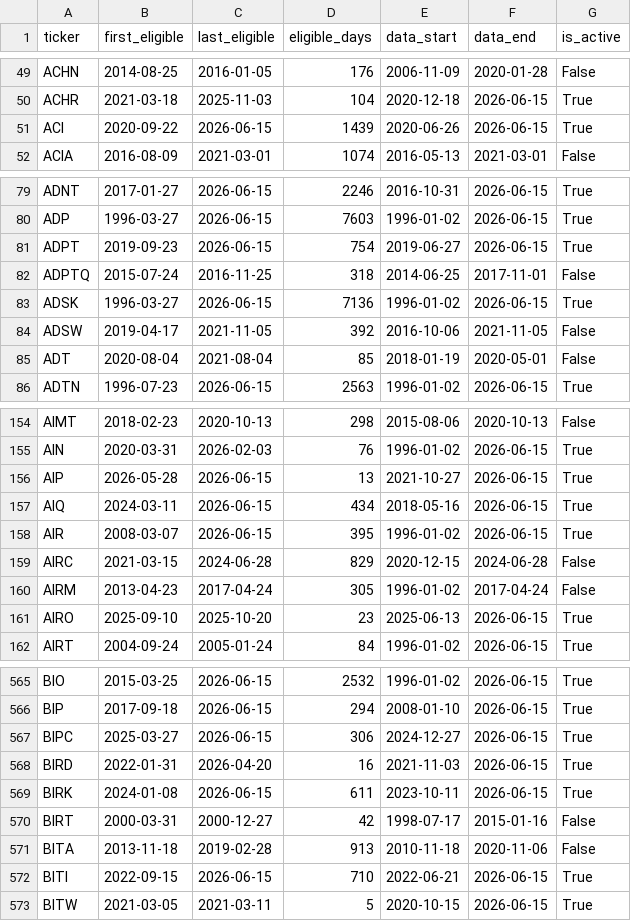
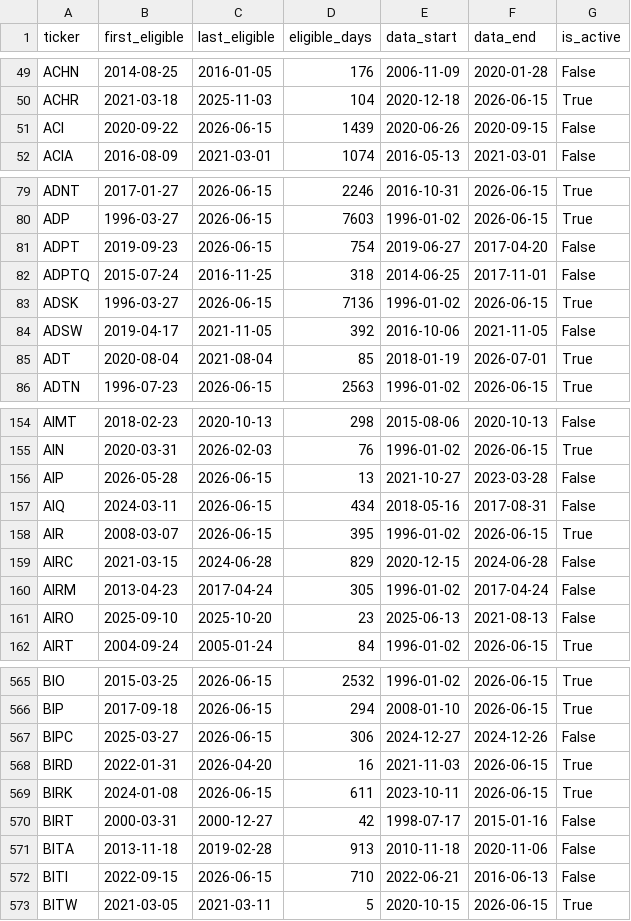
Before and after one commit to Xuchun/fund_trend_following, a CSV file: data/tiingo_eligible_universe.csv, drawn as a sheet; only a part is shown, gaps mark what is left out; the diff covers the shown part only.

```diff
--- a/data/tiingo_eligible_universe.csv
+++ b/data/tiingo_eligible_universe.csv
@@ -50,3 +50,3 @@ ACHN,2014-08-25,2016-01-05,176,2006-11-09,2020-01-28,False
 ACHR,2021-03-18,2025-11-03,104,2020-12-18,2026-06-15,True
-ACI,2020-09-22,2026-06-15,1439,2020-06-26,2026-06-15,True
+ACI,2020-09-22,2026-06-15,1439,2020-06-26,2020-09-15,False
 ACIA,2016-08-09,2021-03-01,1074,2016-05-13,2021-03-01,False
@@ -80,3 +80,3 @@ ADNT,2017-01-27,2026-06-15,2246,2016-10-31,2026-06-15,True
 ADP,1996-03-27,2026-06-15,7603,1996-01-02,2026-06-15,True
-ADPT,2019-09-23,2026-06-15,754,2019-06-27,2026-06-15,True
+ADPT,2019-09-23,2026-06-15,754,2019-06-27,2017-04-20,False
 ADPTQ,2015-07-24,2016-11-25,318,2014-06-25,2017-11-01,False
@@ -84,3 +84,3 @@ ADSK,1996-03-27,2026-06-15,7136,1996-01-02,2026-06-15,True
 ADSW,2019-04-17,2021-11-05,392,2016-10-06,2021-11-05,False
-ADT,2020-08-04,2021-08-04,85,2018-01-19,2020-05-01,False
+ADT,2020-08-04,2021-08-04,85,2018-01-19,2026-07-01,True
 ADTN,1996-07-23,2026-06-15,2563,1996-01-02,2026-06-15,True
@@ -155,4 +155,4 @@ AIMT,2018-02-23,2020-10-13,298,2015-08-06,2020-10-13,False
 AIN,2020-03-31,2026-02-03,76,1996-01-02,2026-06-15,True
-AIP,2026-05-28,2026-06-15,13,2021-10-27,2026-06-15,True
-AIQ,2024-03-11,2026-06-15,434,2018-05-16,2026-06-15,True
+AIP,2026-05-28,2026-06-15,13,2021-10-27,2023-03-28,False
+AIQ,2024-03-11,2026-06-15,434,2018-05-16,2017-08-31,False
 AIR,2008-03-07,2026-06-15,395,1996-01-02,2026-06-15,True
@@ -160,3 +160,3 @@ AIRC,2021-03-15,2024-06-28,829,2020-12-15,2024-06-28,False
 AIRM,2013-04-23,2017-04-24,305,1996-01-02,2017-04-24,False
-AIRO,2025-09-10,2025-10-20,23,2025-06-13,2026-06-15,True
+AIRO,2025-09-10,2025-10-20,23,2025-06-13,2021-08-13,False
 AIRT,2004-09-24,2005-01-24,84,1996-01-02,2026-06-15,True
@@ -566,3 +566,3 @@ BIO,2015-03-25,2026-06-15,2532,1996-01-02,2026-06-15,True
 BIP,2017-09-18,2026-06-15,294,2008-01-10,2026-06-15,True
-BIPC,2025-03-27,2026-06-15,306,2024-12-27,2026-06-15,True
+BIPC,2025-03-27,2026-06-15,306,2024-12-27,2024-12-26,False
 BIRD,2022-01-31,2026-04-20,16,2021-11-03,2026-06-15,True
@@ -571,3 +571,3 @@ BIRT,2000-03-31,2000-12-27,42,1998-07-17,2015-01-16,False
 BITA,2013-11-18,2019-02-28,913,2010-11-18,2020-11-06,False
-BITI,2022-09-15,2026-06-15,710,2022-06-21,2026-06-15,True
+BITI,2022-09-15,2026-06-15,710,2022-06-21,2016-06-13,False
 BITW,2021-03-05,2021-03-11,5,2020-10-15,2026-06-15,True
```
Also changed, not shown: 144 edited cells elsewhere in this file, 1 other file.
